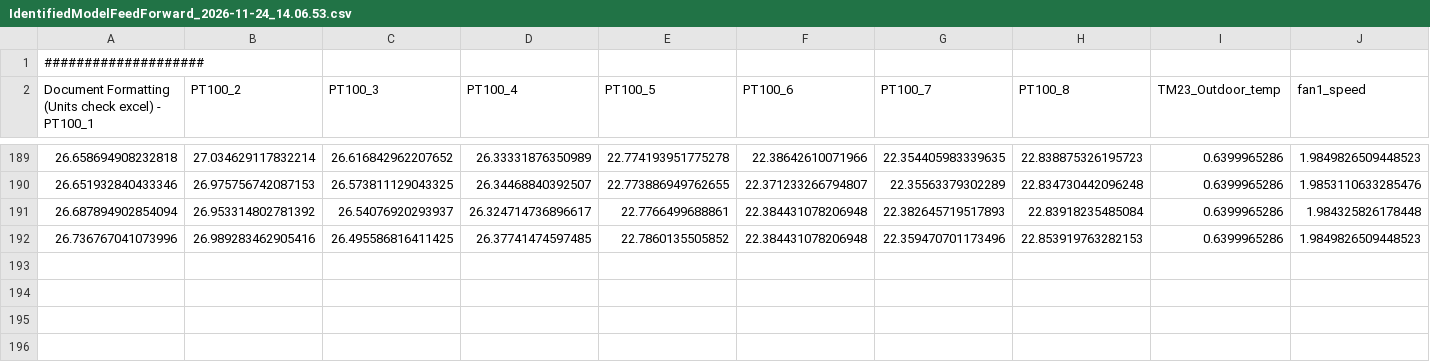
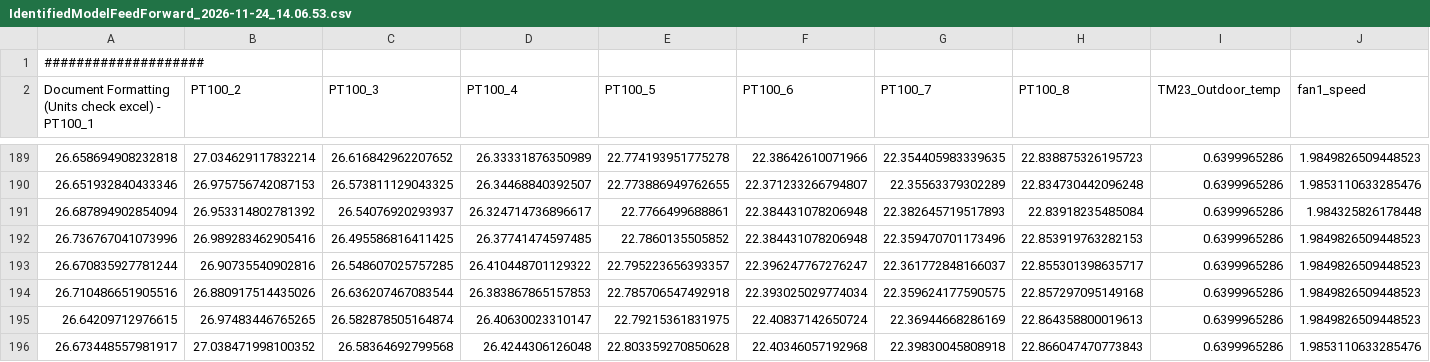
Before and after one commit to valdemar0879/RoomMonitor, a CSV file: mesurements/IdentifiedModelFeedForward_2026-11-24_14.06.53.csv, drawn as a sheet; only a part is shown, gaps mark what is left out; rows hold the shown columns only; the diff names each change by its address in the sheet, - before the commit and + after, or states it on an @@ line.

Commit message:
Update measurements

```diff
--- a/mesurements/IdentifiedModelFeedForward_2026-11-24_14.06.53.csv
+++ b/mesurements/IdentifiedModelFeedForward_2026-11-24_14.06.53.csv
+row 193: 26.670835927781244 | 26.90735540902816 | 26.548607025757285 | 26.410448701129322 | 22.795223656393357 | 22.396247767276247 | 22.361772848166037 | 22.855301398635717 | 0.6399965286 | 1.9849826509448523
+row 194: 26.710486651905516 | 26.880917514435026 | 26.636207467083544 | 26.383867865157853 | 22.785706547492918 | 22.393025029774034 | 22.359624177590575 | 22.857297095149168 | 0.6399965286 | 1.9849826509448523
+row 195: 26.64209712976615 | 26.97483446765265 | 26.582878505164874 | 26.40630023310147 | 22.79215361831975 | 22.40837142650724 | 22.36944668286169 | 22.864358800019613 | 0.6399965286 | 1.9849826509448523
+row 196: 26.673448557981917 | 27.038471998100352 | 26.58364692799568 | 26.4244306126048 | 22.803359270850628 | 22.40346057192968 | 22.39830045808918 | 22.866047470773843 | 0.6399965286 | 1.9853110633285476
```
